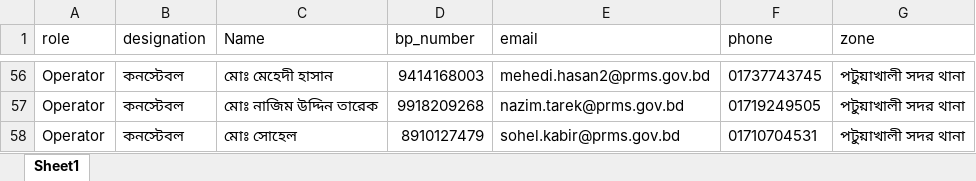
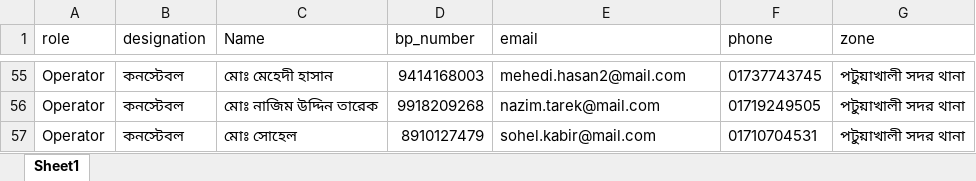
Before and after one commit to webweaverashik/police_rms, an Excel workbook: public/uploads/all_users.xlsx, sheet Sheet1, drawn as a sheet; only a part is shown, gaps mark what is left out; values as stored, in another font and other column widths than the file's, no borders; conditional formats not drawn; addresses are those after the commit; the diff covers the shown part only; the diff names each change by its address in the sheet, - before the commit and + after, or states it on an @@ line.

```diff
--- a/public/uploads/all_users.xlsx (sheet Sheet1)
+++ b/public/uploads/all_users.xlsx (sheet Sheet1)
-E55 (email): mehedi.hasan2@prms.gov.bd
+E55 (email): mehedi.hasan2@mail.com
-E56 (email): nazim.tarek@prms.gov.bd
+E56 (email): nazim.tarek@mail.com
-E57 (email): sohel.kabir@prms.gov.bd
+E57 (email): sohel.kabir@mail.com
```
Also changed, not shown: 1 added row, 2 removed rows and 51 edited cells elsewhere in this sheet, 11 other files.
